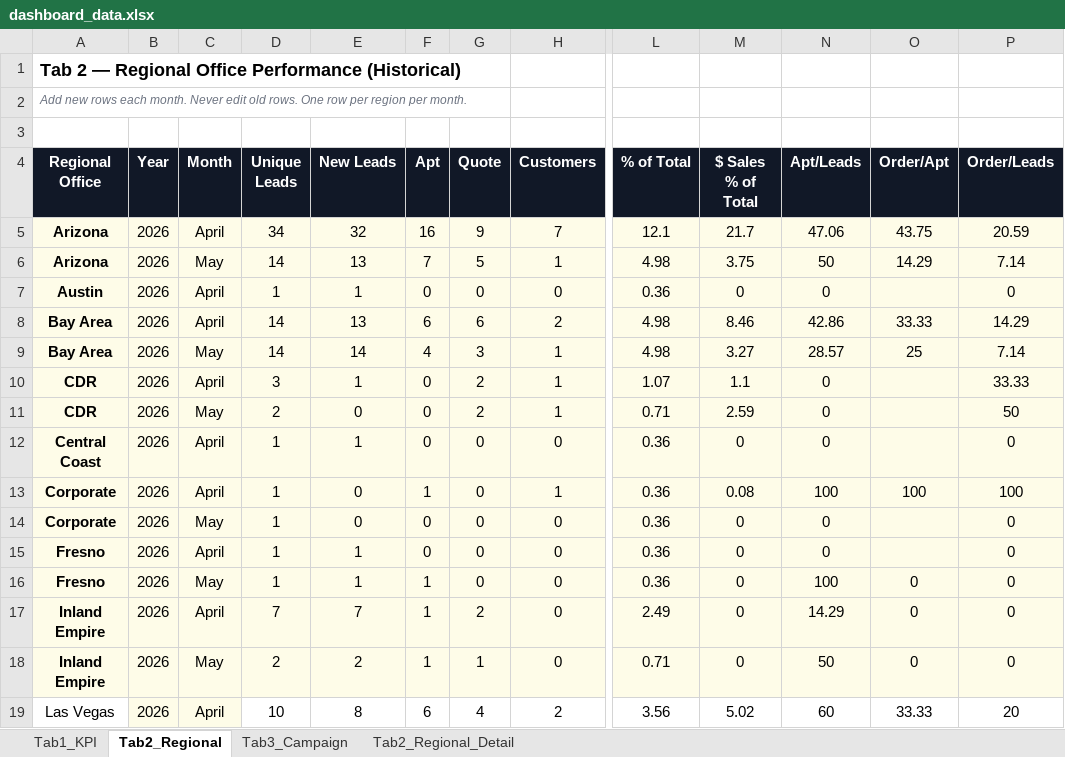
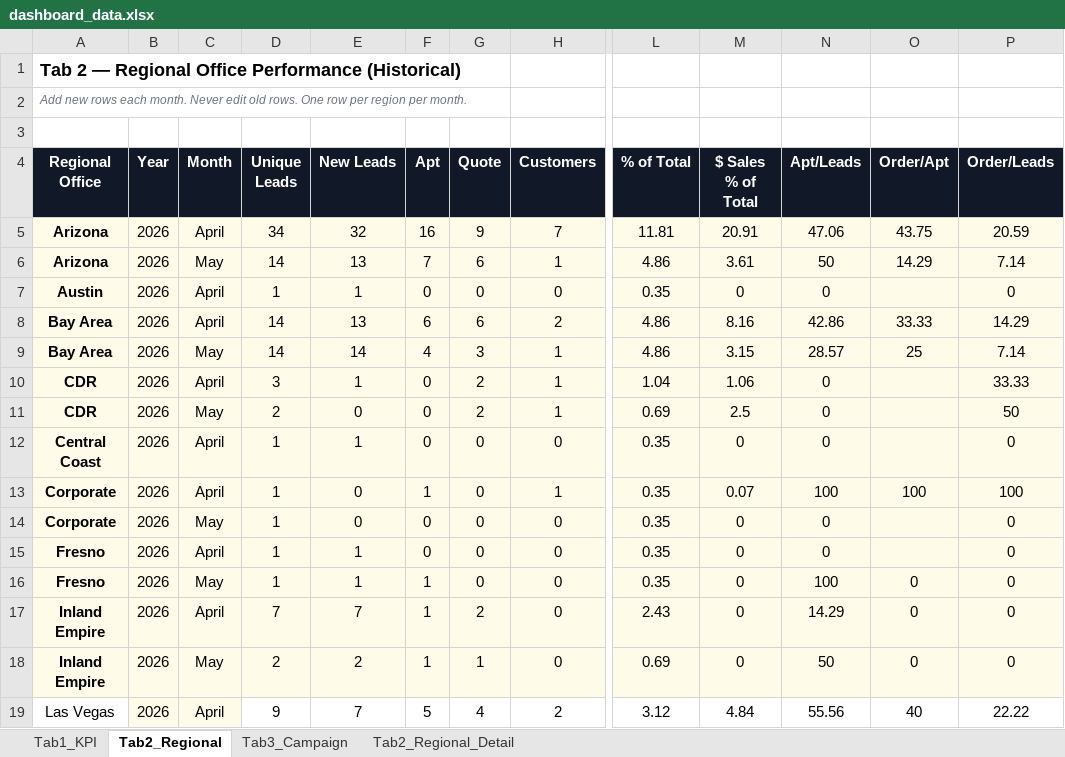
Before and after one commit to panpanlsw-ops/BIng-Dashboard, an Excel workbook: dashboard_data.xlsx, sheet Tab2_Regional, drawn as a sheet; only a part is shown, gaps mark what is left out; values as stored, in another font and other column widths than the file's, no borders; the diff covers the shown part only; the diff names each change by its address in the sheet, - before the commit and + after, or states it on an @@ line.

```diff
--- a/dashboard_data.xlsx (sheet Tab2_Regional)
+++ b/dashboard_data.xlsx (sheet Tab2_Regional)
-L5 (% of Total): 12.1
+L5 (% of Total): 11.81
-M5 ($ Sales % of Total): 21.7
+M5 ($ Sales % of Total): 20.91
-G6 (Quote): 5
+G6 (Quote): 6
-L6 (% of Total): 4.98
+L6 (% of Total): 4.86
-M6 ($ Sales % of Total): 3.75
+M6 ($ Sales % of Total): 3.61
-L7 (% of Total): 0.36
+L7 (% of Total): 0.35
-L8:L9 (% of Total): 4.98
+L8:L9 (% of Total): 4.86
-M8 ($ Sales % of Total): 8.46
+M8 ($ Sales % of Total): 8.16
-M9 ($ Sales % of Total): 3.27
+M9 ($ Sales % of Total): 3.15
-L10 (% of Total): 1.07
+L10 (% of Total): 1.04
-M10 ($ Sales % of Total): 1.1
+M10 ($ Sales % of Total): 1.06
-L11 (% of Total): 0.71
+L11 (% of Total): 0.69
-M11 ($ Sales % of Total): 2.59
+M11 ($ Sales % of Total): 2.5
-L12:L16 (% of Total): 0.36
+L12:L16 (% of Total): 0.35
-M13 ($ Sales % of Total): 0.08
+M13 ($ Sales % of Total): 0.07
-L17 (% of Total): 2.49
+L17 (% of Total): 2.43
-L18 (% of Total): 0.71
+L18 (% of Total): 0.69
-D19 (Unique Leads): 10
+D19 (Unique Leads): 9
-E19 (New Leads): 8
+E19 (New Leads): 7
-F19 (Apt): 6
+F19 (Apt): 5
-L19 (% of Total): 3.56
+L19 (% of Total): 3.12
-M19 ($ Sales % of Total): 5.02
+M19 ($ Sales % of Total): 4.84
-N19 (Apt/Leads): 60
+N19 (Apt/Leads): 55.56
-O19 (Order/Apt): 33.33
+O19 (Order/Apt): 40
-P19 (Order/Leads): 20
+P19 (Order/Leads): 22.22
```
Also changed, not shown: 48 edited cells elsewhere in this sheet, sheet Tab1_KPI, sheet Tab3_Campaign, sheet Tab2_Regional_Detail.
